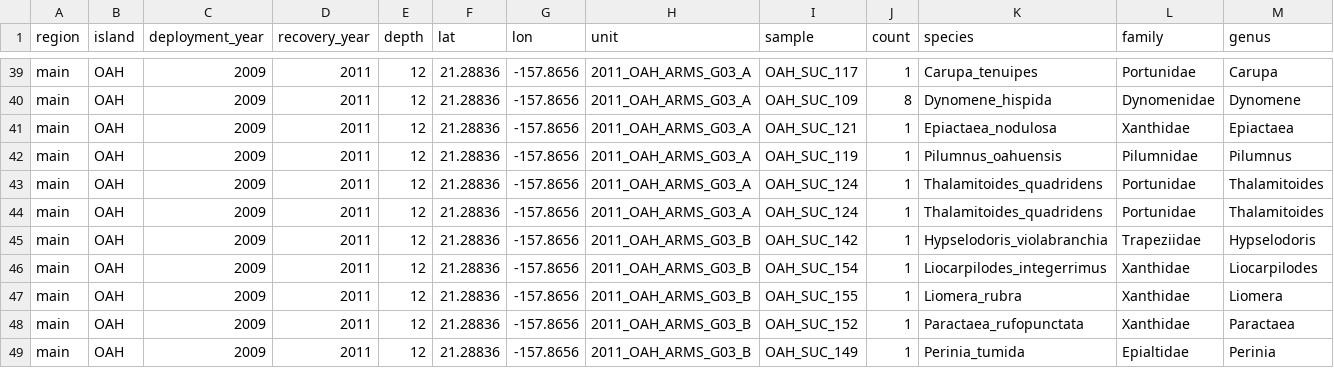
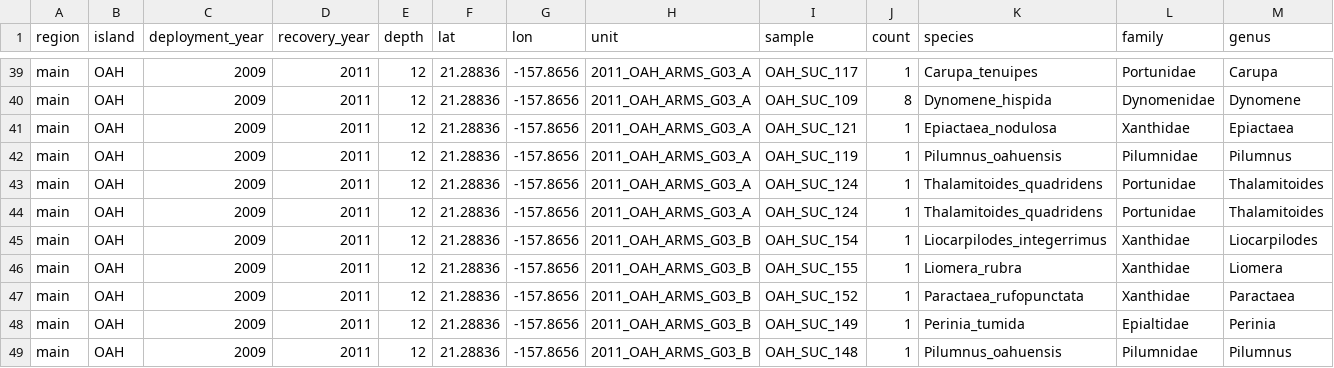
Before and after one commit to mhoban/arms_crabs, a CSV file: data/all_data.csv, drawn as a sheet; only a part is shown, gaps mark what is left out; the shorter side is filled out with more unchanged rows; rows hold the shown columns only; the diff names each change by its address in the sheet, - before the commit and + after, or states it on an @@ line.

```diff
--- a/data/all_data.csv
+++ b/data/all_data.csv
-row 45: main | OAH | 2009 | 2011 | 12 | 21.28836 | -157.8656 | 2011_OAH_ARMS_G03_B | OAH_SUC_142 | 1 | Hypselodoris_violabranchia | Trapeziidae | Hypselodoris
```
Also changed, not shown: data/crabs.csv, data/taxonomy.csv.
